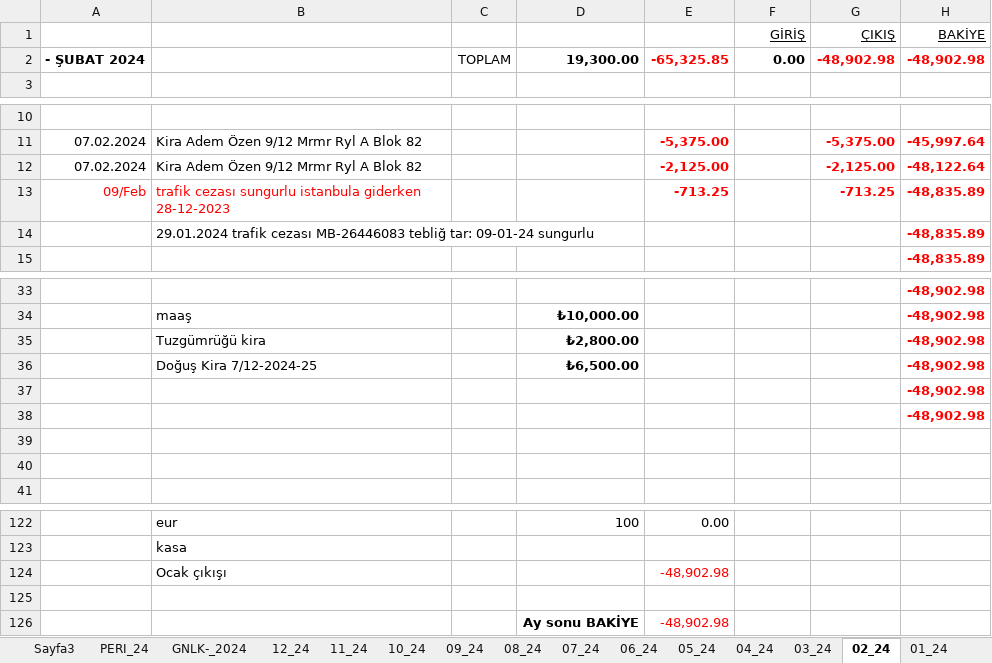
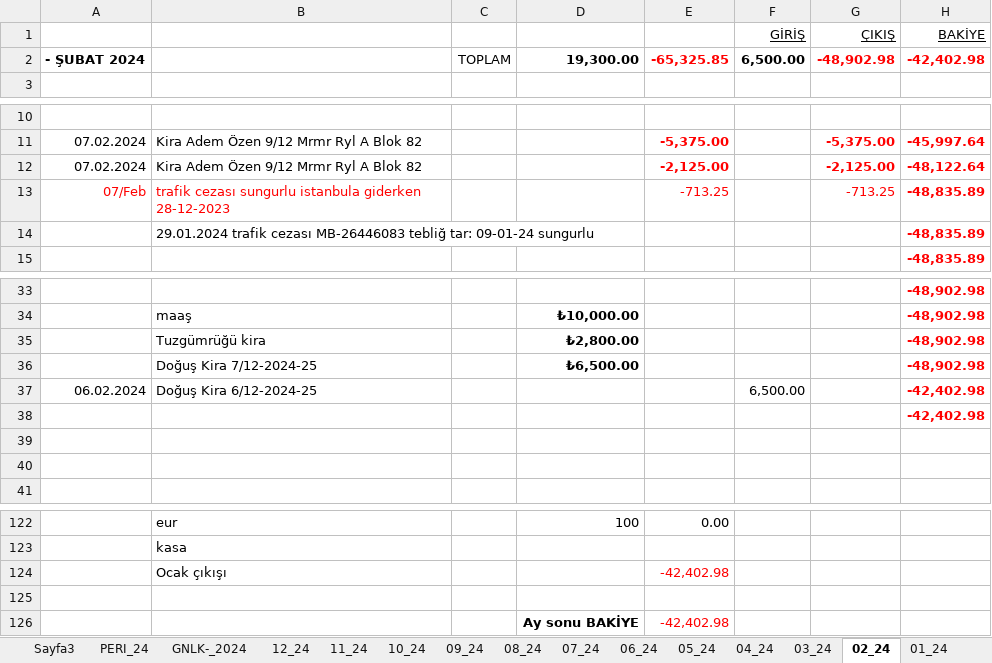
Before and after one commit to roboturx/tdy, an Excel workbook: 04-24-Gnlkx.xlsx, sheet 02_24, drawn as a sheet; only a part is shown, gaps mark what is left out; values as stored, in another font and other column widths than the file's, no borders; removed rows and columns are numbered as before the commit, all else as after; the diff names each change by its address in the sheet, - before the commit and + after, or states it on an @@ line.

```diff
--- a/04-24-Gnlkx.xlsx (sheet 02_24)
+++ b/04-24-Gnlkx.xlsx (sheet 02_24)
-F2 (GİRİŞ): 0.00
+F2 (GİRİŞ): 6,500.00
-H2 (BAKİYE): -48,902.98
+H2 (BAKİYE): -42,402.98
-A13: 09/Feb
+A13: 07/Feb
-E13 bold: on
+E13 bold: off
-G13 bold: on
+G13 bold: off
-row 37:  |  |  |  |  |  |  | -48,902.98
+row 37: 06.02.2024 | Doğuş Kira 6/12-2024-25 |  |  |  | 6,500.00 |  | -42,402.98
-H38 (BAKİYE): -48,902.98
+H38 (BAKİYE): -42,402.98
-E124: -48,902.98
+E124: -42,402.98
-E126: -48,902.98
+E126: -42,402.98
```
Also changed, not shown: sheet GNLK-_2024, sheet 01_24, 1 other file.
